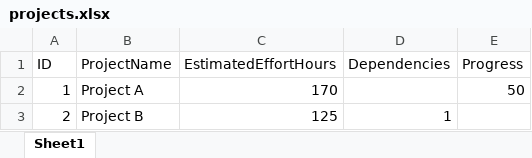
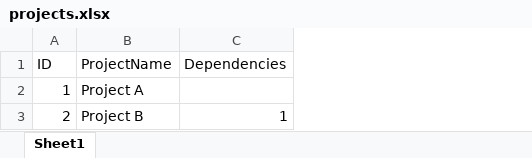
Before and after one commit to josefernandoferreiragomes/SpreadsheetUtilities, an Excel workbook: ExampleFiles/projects.xlsx, sheet Sheet1, drawn as a sheet; values as stored, in another font and other column widths than the file's, no borders; table styles not drawn; the diff names each change by its address in the sheet, - before the commit and + after, or states it on an @@ line.

Commit message:
Fix project gantt chart

```diff
--- a/ExampleFiles/projects.xlsx (sheet Sheet1)
+++ b/ExampleFiles/projects.xlsx (sheet Sheet1)
-column C (EstimatedEffortHours), rows 2-3: 170 | 125
-column E (Progress), row 2: 50
```
Also changed, not shown: ExampleFiles/tasks.xlsx, 2 other files.
